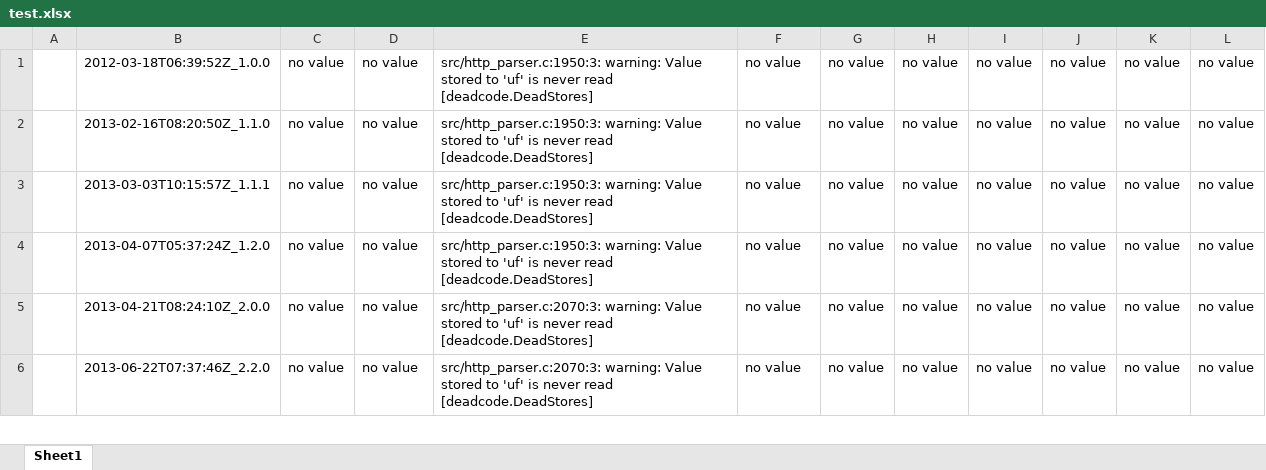
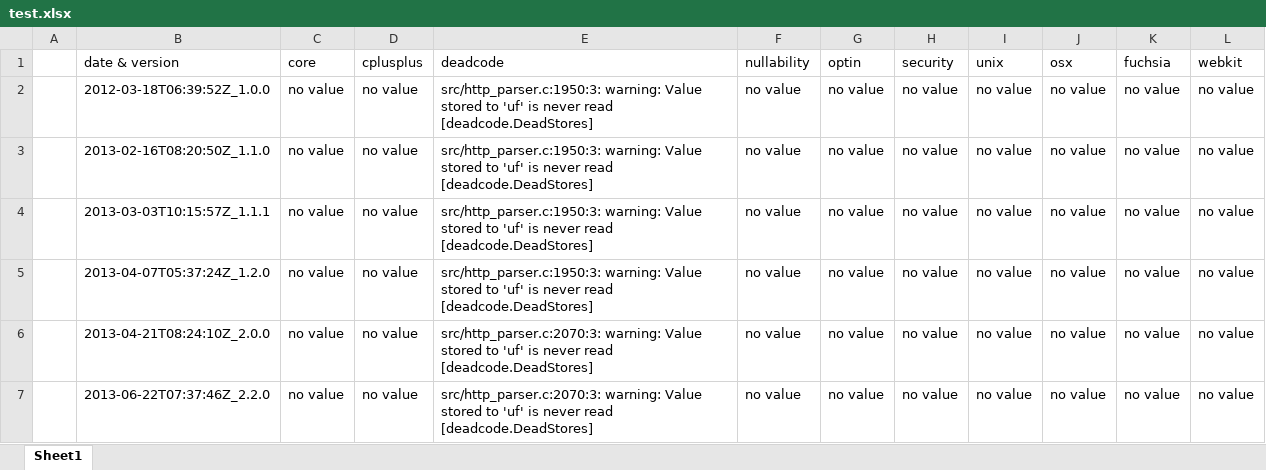
Before and after one commit to hackery00bi/sslab_clang, an Excel workbook: c_wrk/test.xlsx, sheet Sheet1, drawn as a sheet; only a part is shown; values as stored, in another font and other column widths than the file's, no borders; the diff names each change by its address in the sheet, - before the commit and + after, or states it on an @@ line.

Commit message:
excel test ver 10

```diff
--- a/c_wrk/test.xlsx (sheet Sheet1)
+++ b/c_wrk/test.xlsx (sheet Sheet1)
+row 1:  | date & version | core | cplusplus | deadcode | nullability | optin | security | unix | osx | fuchsia | webkit
```
Also changed, not shown: 1 other file.
